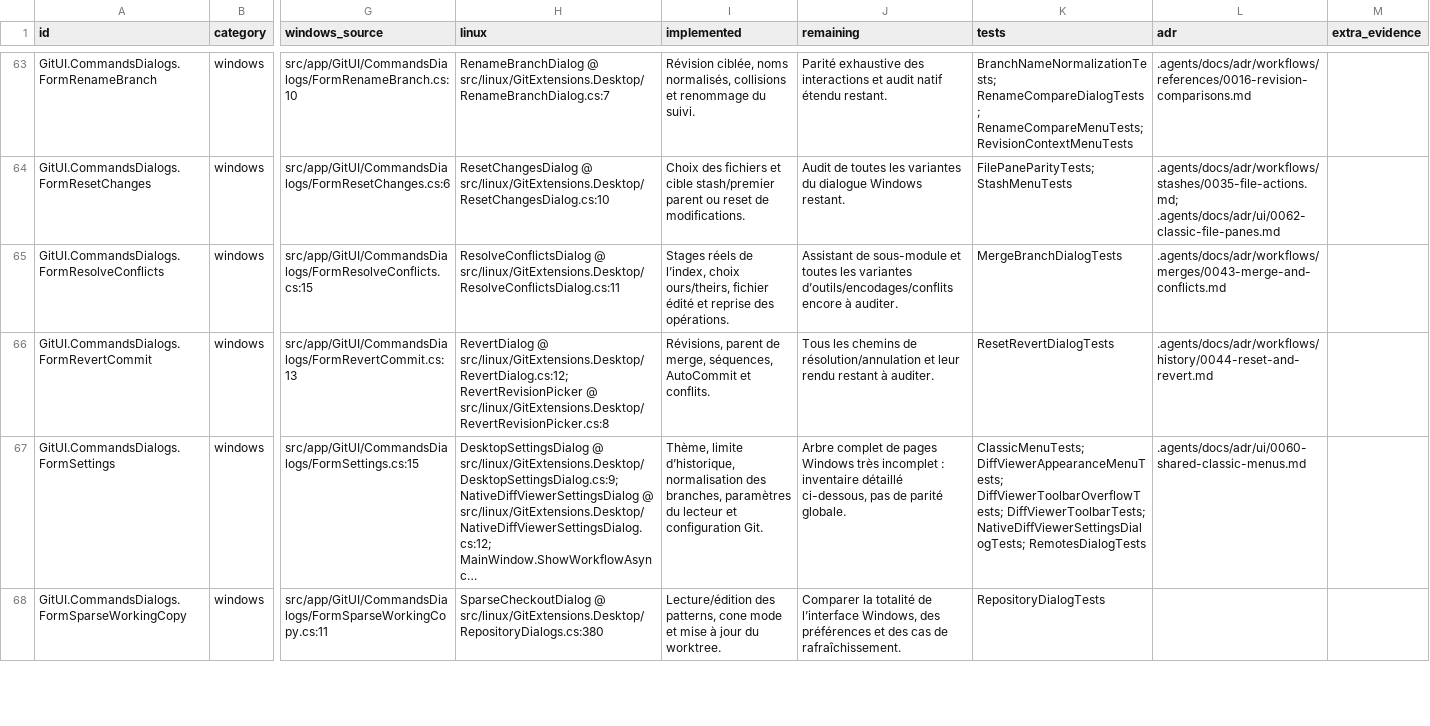
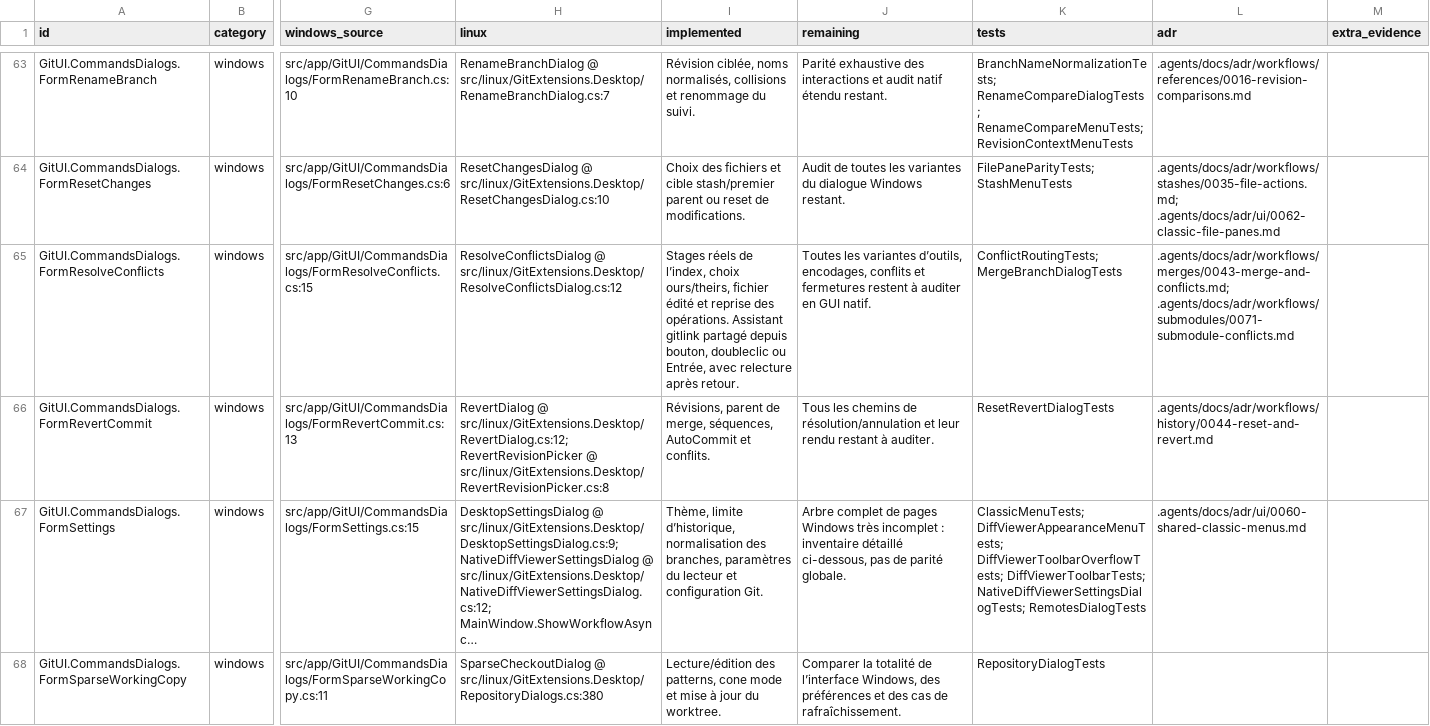
Before and after one commit to Azreal42/gitextensions, a CSV file: .agents/docs/windows-linux-window-inventory.csv, drawn as a sheet; only a part is shown, gaps mark what is left out; long unchanged cells end in …; the diff covers the shown part only; the diff names each change by its address in the sheet, - before the commit and + after, or states it on an @@ line.

Commit message:
docs(linux): record tested submodule conflict parity

```diff
--- a/.agents/docs/windows-linux-window-inventory.csv
+++ b/.agents/docs/windows-linux-window-inventory.csv
-H65 (linux): ResolveConflictsDialog @ src/linux/GitExtensions.Desktop/ResolveConflictsDialog.cs:11
+H65 (linux): ResolveConflictsDialog @ src/linux/GitExtensions.Desktop/ResolveConflictsDialog.cs:12
-I65 (implemented): …des opérations.
+I65 (implemented): …des opérations. Assistant gitlink partagé depuis bouton, doubleclic ou Entrée, avec relecture après retour.
-J65 (remaining): Assistant de sous-module et toutes les variantes d’outils/encodages/conflits encore à auditer.
+J65 (remaining): Toutes les variantes d’outils, encodages, conflits et fermetures restent à auditer en GUI natif.
-K65 (tests): MergeBranchDialogTests
+K65 (tests): ConflictRoutingTests; MergeBranchDialogTests
-L65 (adr): .agents/docs/adr/workflows/merges/0043-merge-and-conflicts.md
+L65 (adr): .agents/docs/adr/workflows/merges/0043-merge-and-conflicts.md; .agents/docs/adr/workflows/submodules/0071-submodule-conflicts.md
```
Also changed, not shown: 33 edited cells elsewhere in this file, 11 other files.
